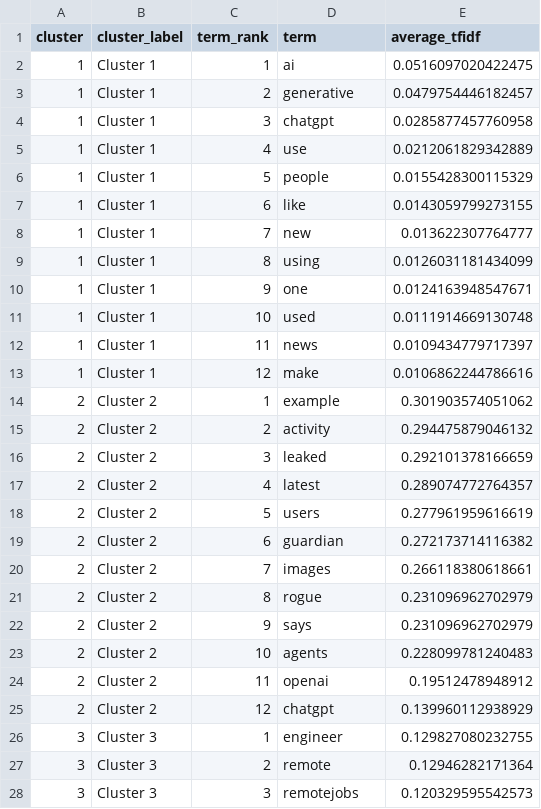
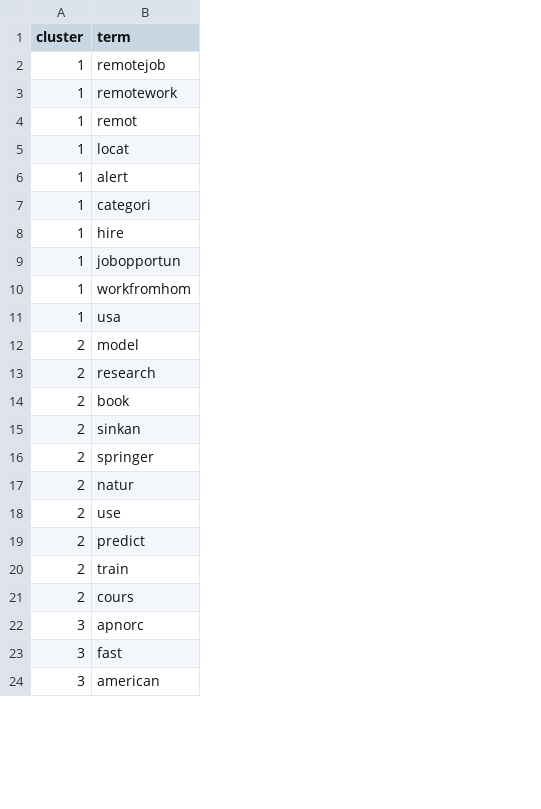
Before and after one commit to howaboutlinh/COMP3020-Bluesky-AI-Analysis, a CSV file: data/processed/clustering_top_terms.csv, drawn as a sheet; only a part is shown; removed rows and columns are numbered as before the commit, all else as after; the diff covers the shown part only; the diff names each change by its address in the sheet, - before the commit and + after, or states it on an @@ line.

```diff
--- a/data/processed/clustering_top_terms.csv
+++ b/data/processed/clustering_top_terms.csv
-column B (cluster_label), rows 2-11: all Cluster 1; rows 14-19: all Cluster 2; row 21: Cluster 2; rows 23-28: Cluster 2 | Cluster 2 | Cluster 2 | Cluster 3 | Cluster 3 | Cluster 3
-column C (term_rank), rows 2-11: 1 | 2 | 3 | 4 | 5 | 6 | 7 | 8 | 9 | 10; rows 14-19: 1 | 2 | 3 | 4 | 5 | 6; row 21: 8; rows 23-28: 10 | 11 | 12 | 1 | 2 | 3
-column E (average_tfidf), rows 2-11: 0.0516097020422475 | 0.0479754446182457 | 0.0285877457760958 | 0.0212061829342889 | 0.0155428300115329 | 0.0143059799273155 | 0.013622307764777 | 0.0126031181434099 | 0.0124163948547671 | 0.0111914669130748; rows 14-19: 0.301903574051062 | 0.294475879046132 | 0.292101378166659 | 0.289074772764357 | 0.277961959616619 | 0.272173714116382; row 21: 0.231096962702979; rows 23-28: 0.228099781240483 | 0.19512478948912 | 0.139960112938929 | 0.129827080232755 | 0.12946282171364 | 0.120329595542573
-B2 (term): ai
+B2 (term): remotejob
-B3 (term): generative
+B3 (term): remotework
-B4 (term): chatgpt
+B4 (term): remot
-B5 (term): use
+B5 (term): locat
-B6 (term): people
+B6 (term): alert
-B7 (term): like
+B7 (term): categori
-B8 (term): new
+B8 (term): hire
-B9 (term): using
+B9 (term): jobopportun
-B10 (term): one
+B10 (term): workfromhom
-B11 (term): used
+B11 (term): usa
-row 12: 1 | Cluster 1 | 11 | news | 0.0109434779717397
-row 13: 1 | Cluster 1 | 12 | make | 0.0106862244786616
-B12 (term): example
+B12 (term): model
-B13 (term): activity
+B13 (term): research
-B14 (term): leaked
+B14 (term): book
-B15 (term): latest
+B15 (term): sinkan
-B16 (term): users
+B16 (term): springer
-B17 (term): guardian
+B17 (term): natur
-row 20: 2 | Cluster 2 | 7 | images | 0.266118380618661
-B18 (term): rogue
+B18 (term): use
-row 22: 2 | Cluster 2 | 9 | says | 0.231096962702979
-B19 (term): agents
+B19 (term): predict
-B20 (term): openai
+B20 (term): train
-B21 (term): chatgpt
+B21 (term): cours
-B22 (term): engineer
+B22 (term): apnorc
-B23 (term): remote
+B23 (term): fast
-B24 (term): remotejobs
+B24 (term): american
```
Also changed, not shown: 4 added rows, 14 removed rows and 42 edited cells elsewhere in this file, data/processed/clustering_elbow_values.csv, 55 other files.
